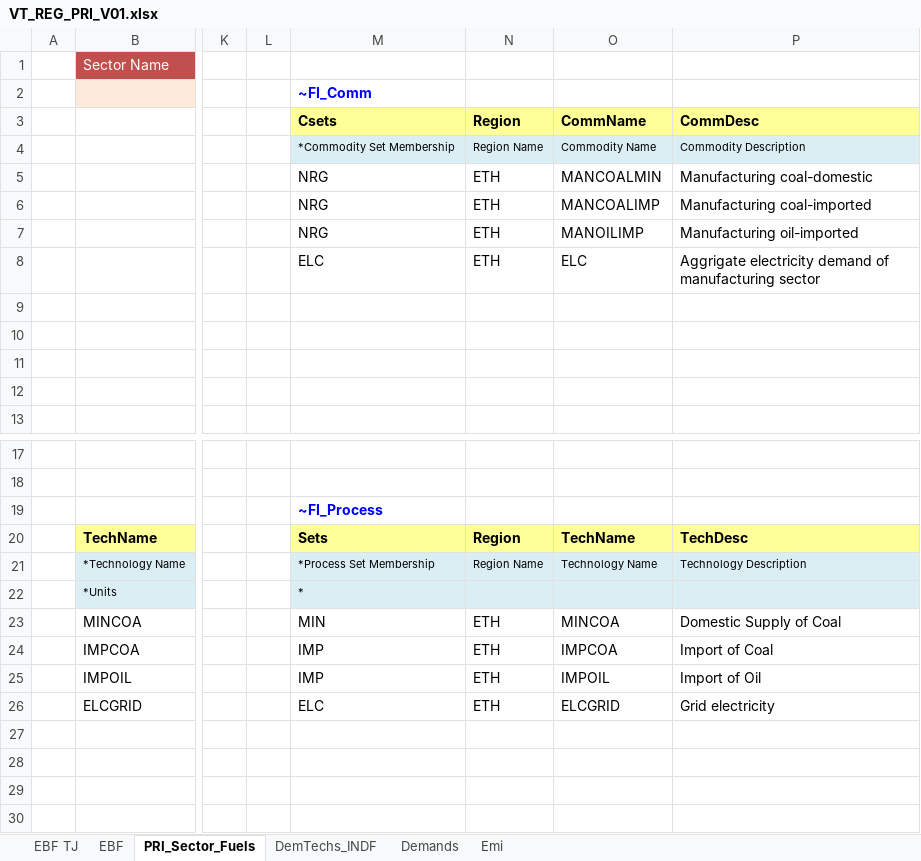
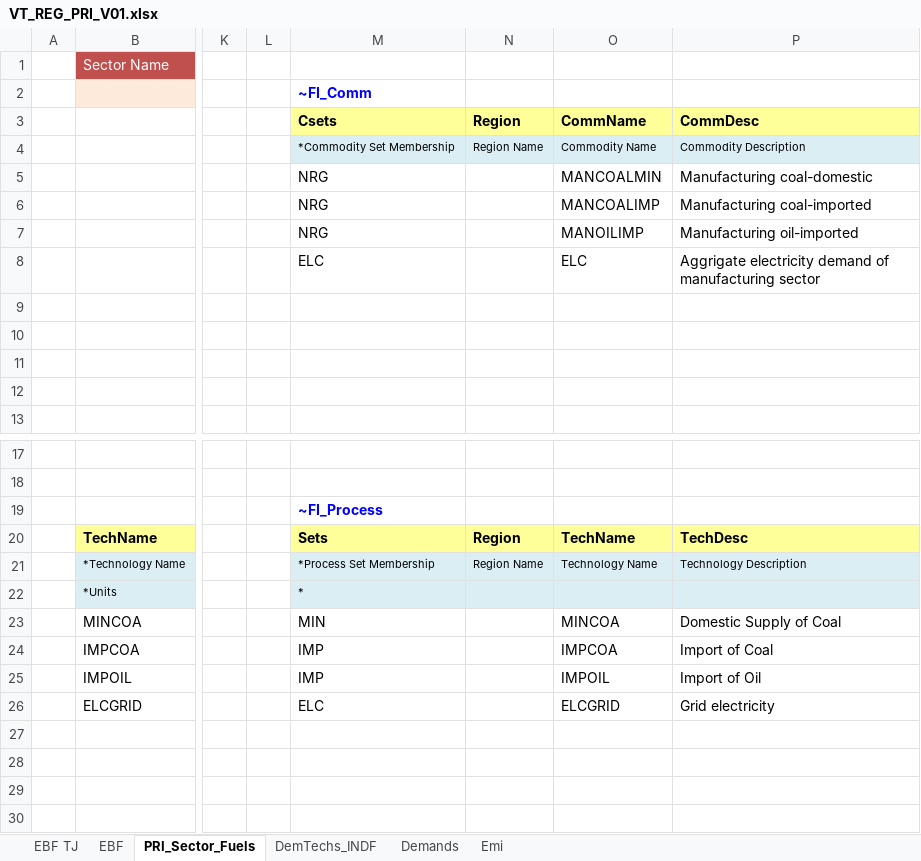
Before and after one commit to Tamenew/MANU2025, an Excel workbook: VT_REG_PRI_V01.xlsx, sheet PRI_Sector_Fuels, drawn as a sheet; only a part is shown, gaps mark what is left out; values as stored, in another font and other column widths than the file's, no borders; charts and pictures not drawn; the diff names each change by its address in the sheet, - before the commit and + after, or states it on an @@ line.

Commit message:
Update VT_REG_PRI_V01.xlsx
Update

```diff
--- a/VT_REG_PRI_V01.xlsx (sheet PRI_Sector_Fuels)
+++ b/VT_REG_PRI_V01.xlsx (sheet PRI_Sector_Fuels)
-N5:N8: ETH
+N5:N8: (empty)
-N23:N26: ETH
+N23:N26: (empty)
```
Also changed, not shown: sheet DemTechs_INDF.
